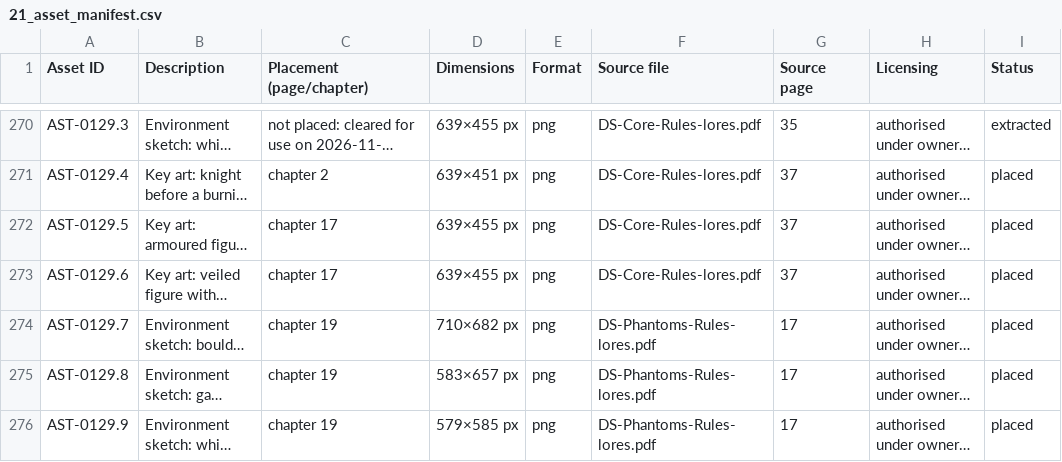
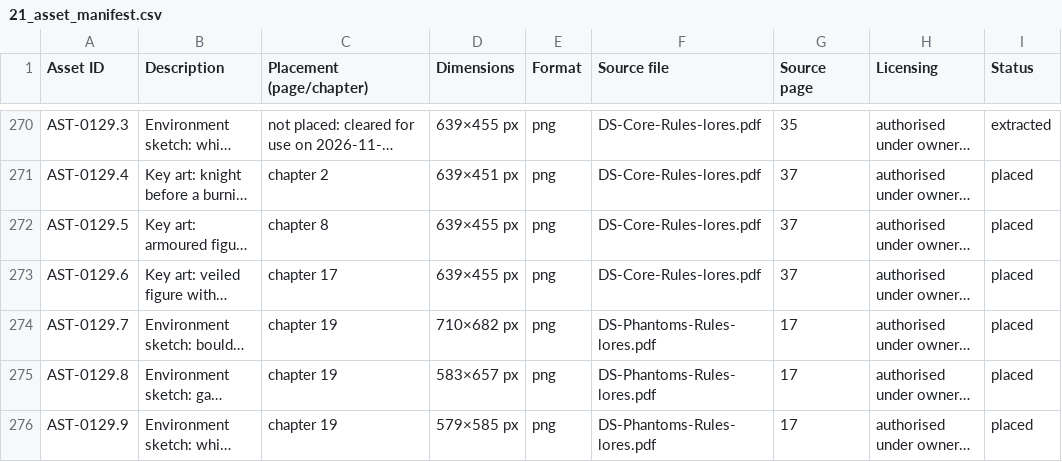
Before and after one commit to xjordont/DSTBG2E, a CSV file: 21_asset_manifest.csv, drawn as a sheet; only a part is shown, gaps mark what is left out; long unchanged cells end in …; the diff covers the shown part only; the diff names each change by its address in the sheet, - before the commit and + after, or states it on an @@ line.

```diff
--- a/21_asset_manifest.csv
+++ b/21_asset_manifest.csv
-C272 (Placement (page/chapter)): chapter 17
+C272 (Placement (page/chapter)): chapter 8
```
Also changed, not shown: 35 edited cells elsewhere in this file, 32 other files.
